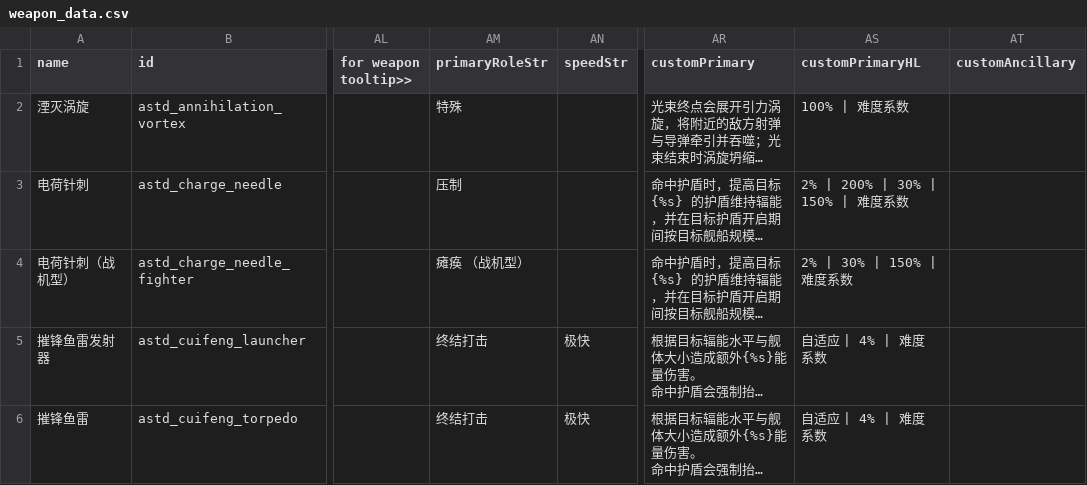
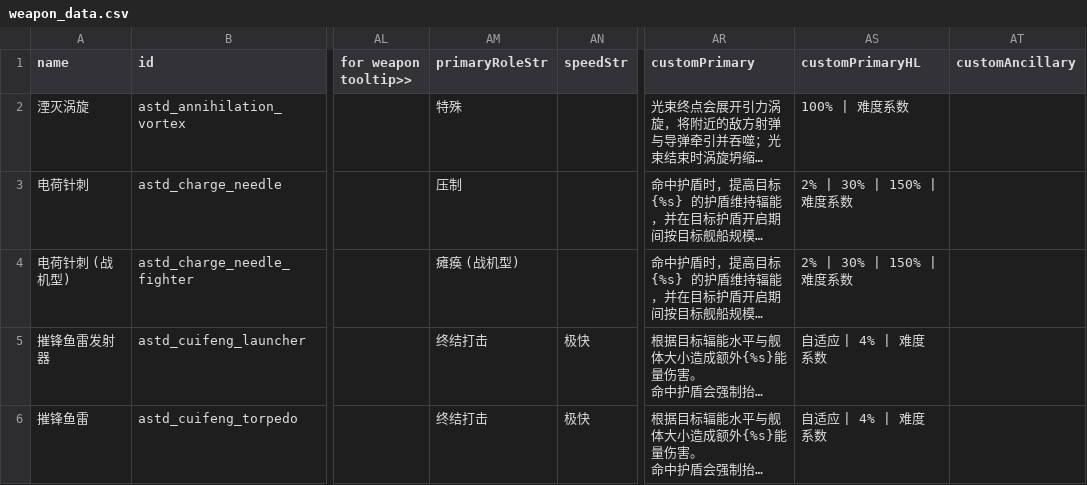
Before and after one commit to KasumiNova/AsteriaDirectorate, a CSV file: contents/data/weapons/weapon_data.csv, drawn as a sheet; only a part is shown, gaps mark what is left out; long unchanged cells end in …; the diff covers the shown part only; the diff names each change by its address in the sheet, - before the commit and + after, or states it on an @@ line.

```diff
--- a/contents/data/weapons/weapon_data.csv
+++ b/contents/data/weapons/weapon_data.csv
-AS3 (customPrimaryHL): 2% | 200% | 30% | 150% | 难度系数
+AS3 (customPrimaryHL): 2% | 30% | 150% | 难度系数
-A4 (name): 电荷针刺（战机型）
+A4 (name): 电荷针刺 (战机型)
-AM4 (primaryRoleStr): 瘫痪 （战机型）
+AM4 (primaryRoleStr): 瘫痪 (战机型)
```
Also changed, not shown: 58 edited cells elsewhere in this file, 1 other file.
